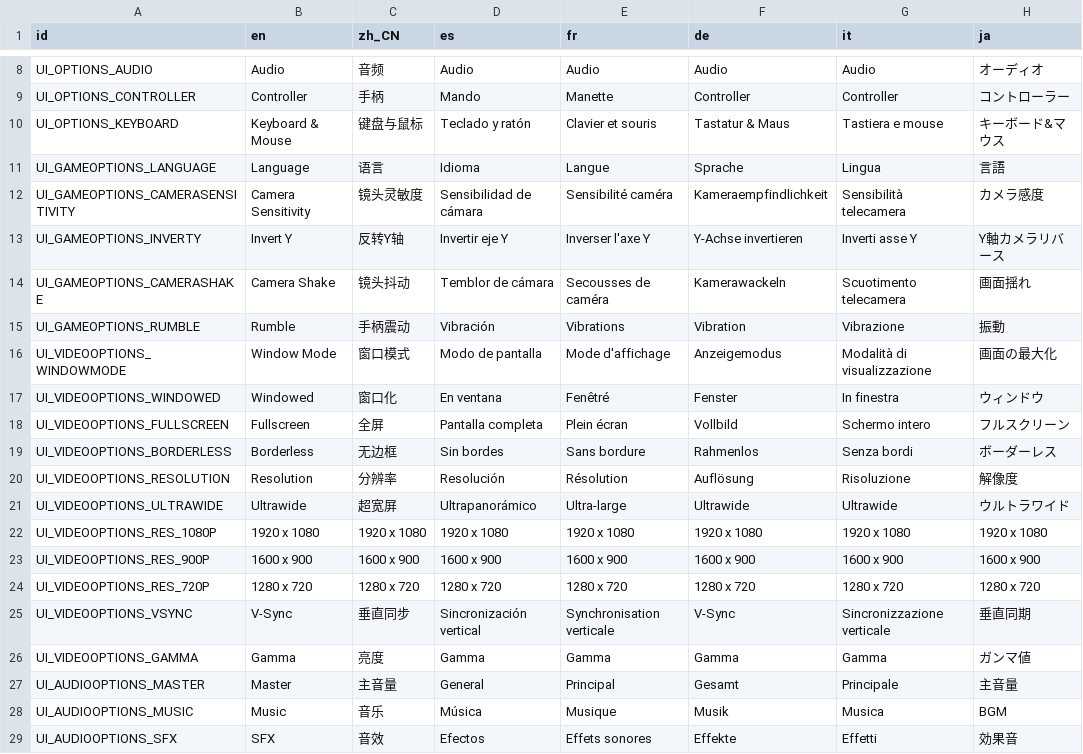
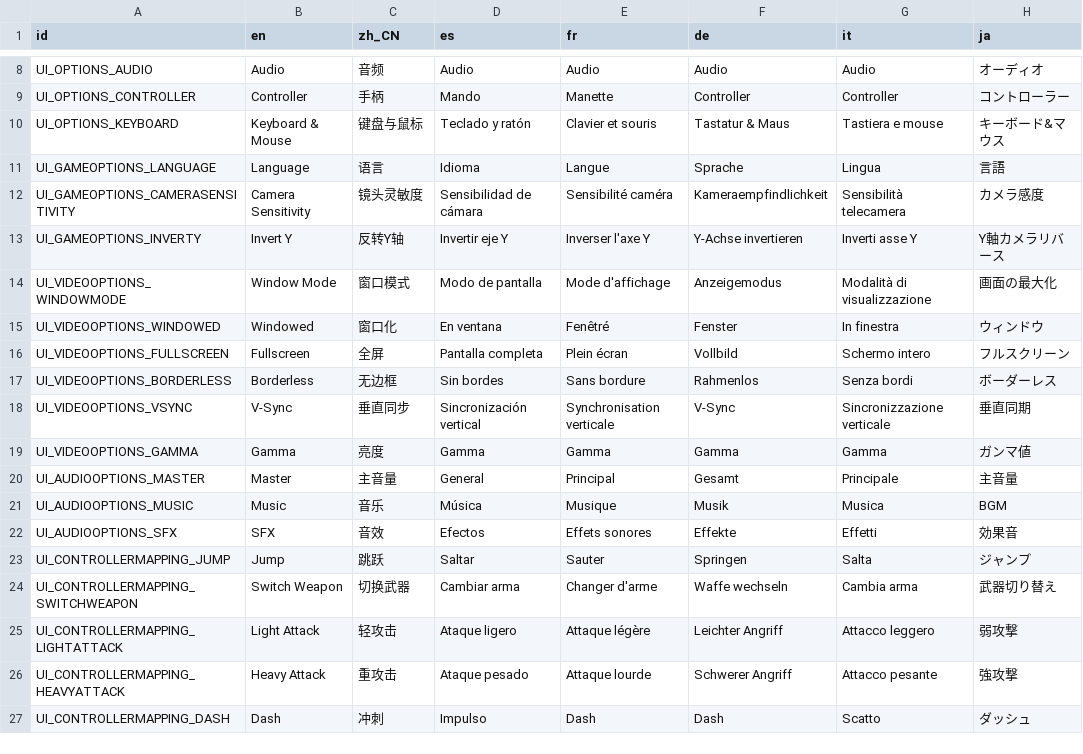
Before and after one commit to Divine-Comedy-Studios/Project-Polearm, a CSV file: Interfaces/Language/ProjectPolearmLanguages.csv, drawn as a sheet; only a part is shown, gaps mark what is left out; the shorter side is filled out with more unchanged rows; the diff names each change by its address in the sheet, - before the commit and + after, or states it on an @@ line.

```diff
--- a/Interfaces/Language/ProjectPolearmLanguages.csv
+++ b/Interfaces/Language/ProjectPolearmLanguages.csv
-row 14: UI_GAMEOPTIONS_CAMERASHAKE | Camera Shake | 镜头抖动 | Temblor de cámara | Secousses de caméra | Kamerawackeln | Scuotimento telecamera | 画面揺れ
-row 15: UI_GAMEOPTIONS_RUMBLE | Rumble | 手柄震动 | Vibración | Vibrations | Vibration | Vibrazione | 振動
-row 20: UI_VIDEOOPTIONS_RESOLUTION | Resolution | 分辨率 | Resolución | Résolution | Auflösung | Risoluzione | 解像度
-row 21: UI_VIDEOOPTIONS_ULTRAWIDE | Ultrawide | 超宽屏 | Ultrapanorámico | Ultra-large | Ultrawide | Ultrawide | ウルトラワイド
-row 22: UI_VIDEOOPTIONS_RES_1080P | 1920 x 1080 | 1920 x 1080 | 1920 x 1080 | 1920 x 1080 | 1920 x 1080 | 1920 x 1080 | 1920 x 1080
-row 23: UI_VIDEOOPTIONS_RES_900P | 1600 x 900 | 1600 x 900 | 1600 x 900 | 1600 x 900 | 1600 x 900 | 1600 x 900 | 1600 x 900
-row 24: UI_VIDEOOPTIONS_RES_720P | 1280 x 720 | 1280 x 720 | 1280 x 720 | 1280 x 720 | 1280 x 720 | 1280 x 720 | 1280 x 720
```
Also changed, not shown: 5 other files.
